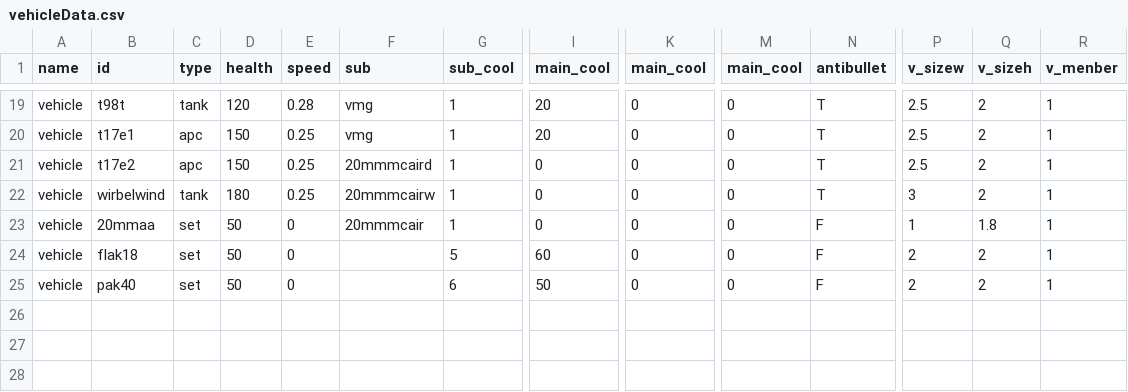
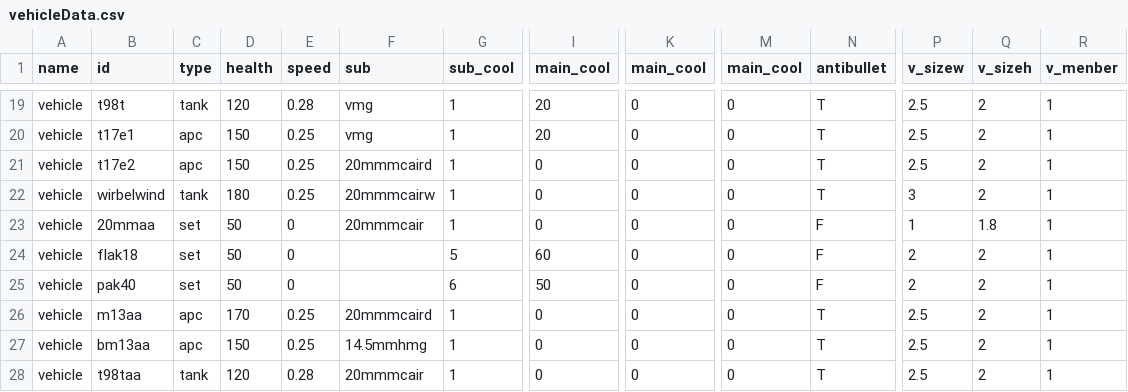
Before and after one commit to KarZex/GVCWW2, a CSV file: csv/vehicleData.csv, drawn as a sheet; only a part is shown, gaps mark what is left out; rows hold the shown columns only; the diff names each change by its address in the sheet, - before the commit and + after, or states it on an @@ line.

```diff
--- a/csv/vehicleData.csv
+++ b/csv/vehicleData.csv
+row 26: vehicle | m13aa | apc | 170 | 0.25 | 20mmmcaird | 1 | 0 | 0 | 0 | T | 2.5 | 2 | 1
+row 27: vehicle | bm13aa | apc | 150 | 0.25 | 14.5mmhmg | 1 | 0 | 0 | 0 | T | 2.5 | 2 | 1
+row 28: vehicle | t98taa | tank | 120 | 0.28 | 20mmmcair | 1 | 0 | 0 | 0 | T | 2.5 | 2 | 1
```
Also changed, not shown: 30 other files.
